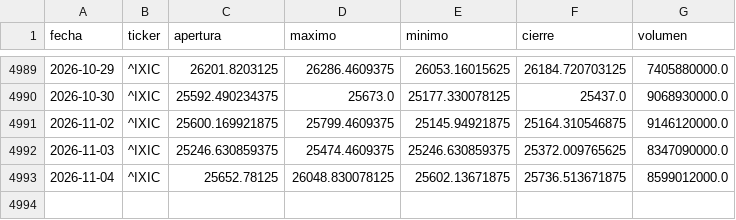
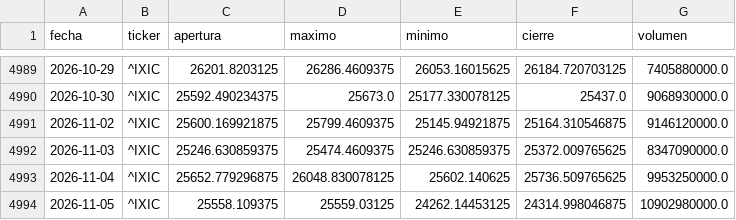
Before and after one commit to theosantacruz13-coder/Panel-bolsa-usa, a CSV file: datos/csv/IXIC_diario.csv, drawn as a sheet; only a part is shown, gaps mark what is left out.

```diff
--- a/datos/csv/IXIC_diario.csv
+++ b/datos/csv/IXIC_diario.csv
@@ -4992,2 +4992,3 @@ fecha,ticker,apertura,maximo,minimo,cierre,volumen
 2026-11-03,^IXIC,25246.630859375,25474.4609375,25246.630859375,25372.009765625,8347090000.0
-2026-11-04,^IXIC,25652.78125,26048.830078125,25602.13671875,25736.513671875,8599012000.0
+2026-11-04,^IXIC,25652.779296875,26048.830078125,25602.140625,25736.509765625,9953250000.0
+2026-11-05,^IXIC,25558.109375,25559.03125,24262.14453125,24314.998046875,10902980000.0
```
Also changed, not shown: datos/csv/DIA_diario.csv, datos/csv/DJI_diario.csv, 18 other files.
